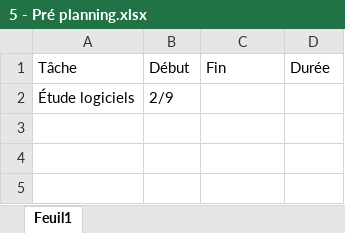
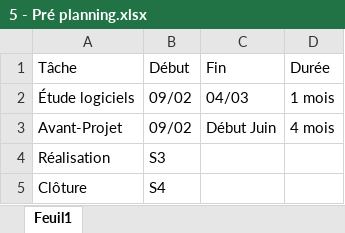
Before and after one commit to Frizzbii/Serious-Game-MMI, an Excel workbook: 1 - Avant Projet/1 - Échanges/5 - Pré planning.xlsx, sheet Feuil1, drawn as a sheet; values as stored, in another font and other column widths than the file's, no borders; the diff names each change by its address in the sheet, - before the commit and + after, or states it on an @@ line.

```diff
--- a/1 - Avant Projet/1 - Échanges/5 - Pré planning.xlsx (sheet Feuil1)
+++ b/1 - Avant Projet/1 - Échanges/5 - Pré planning.xlsx (sheet Feuil1)
-B2 (Début): 2/9
+B2 (Début): 09/02
-C2 (Fin): (empty)
+C2 (Fin): 04/03
-D2 (Durée): (empty)
+D2 (Durée): 1 mois
+row 3: Avant-Projet | 09/02 | Début Juin | 4 mois
+row 4: Réalisation | S3
+row 5: Clôture | S4
```
Also changed, not shown: 1 - Avant Projet/1 - Échanges/6 - Plan de charges.xlsx, 9 other files.
